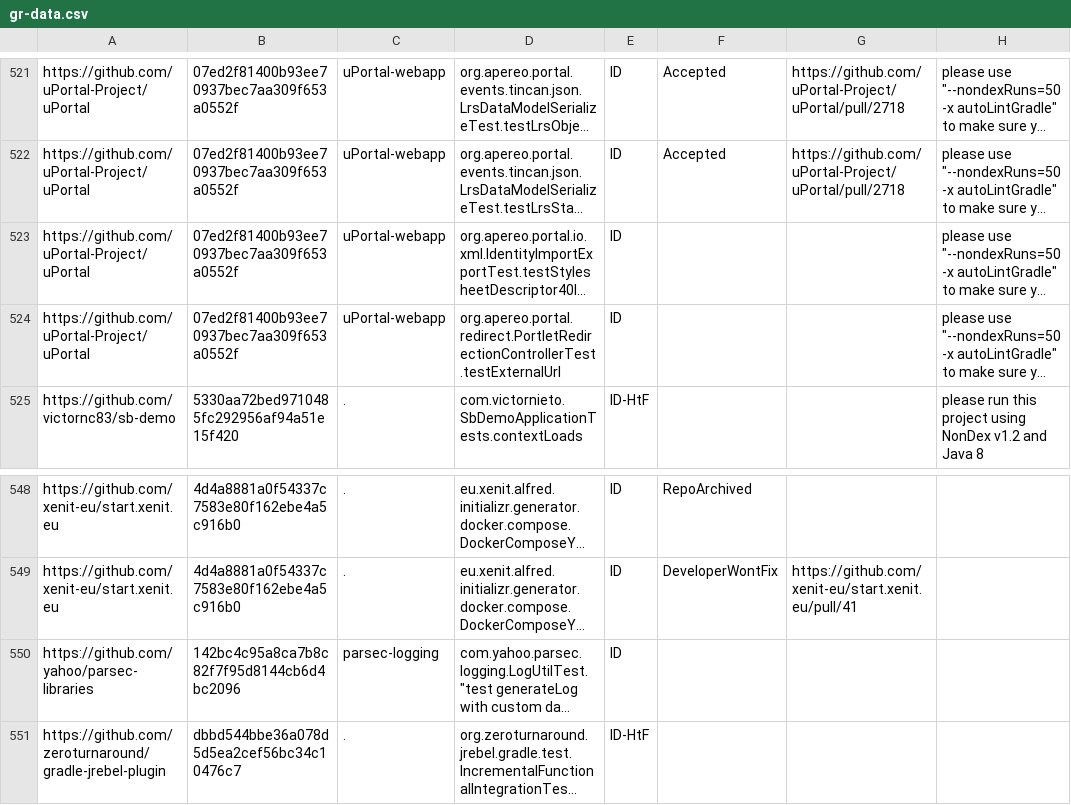
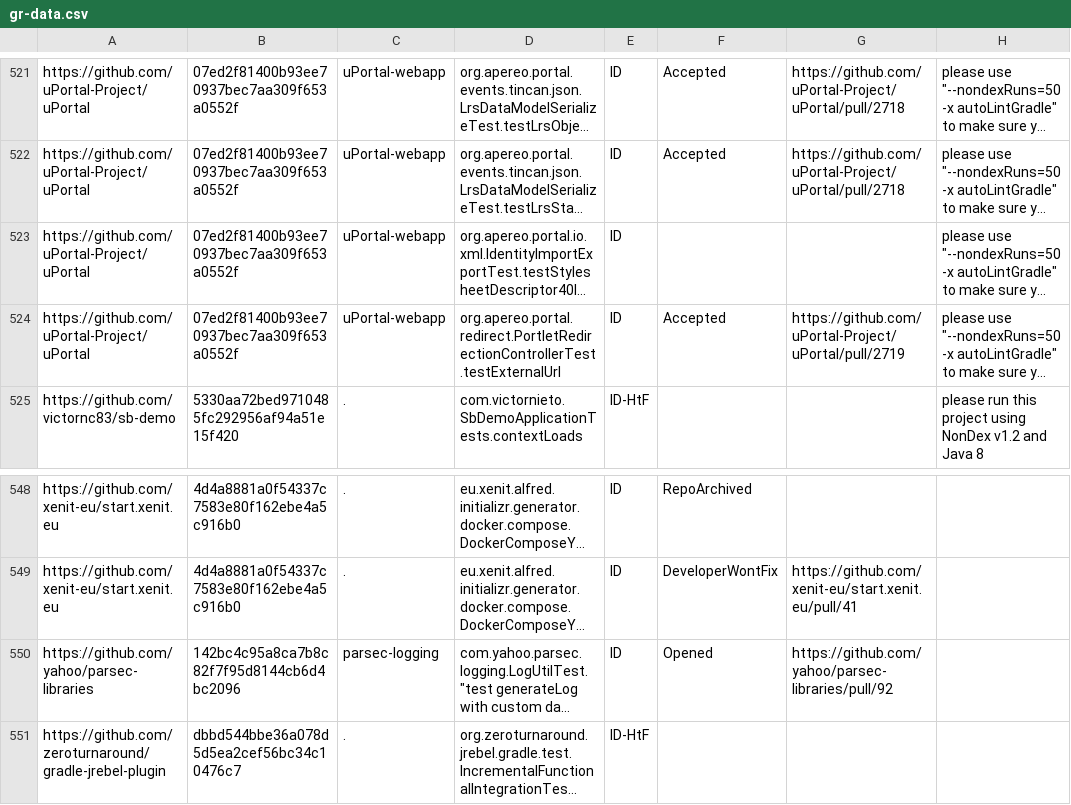
Before and after one commit to wuh3/idoft, a CSV file: gr-data.csv, drawn as a sheet; only a part is shown, gaps mark what is left out; long unchanged cells end in …; the diff names each change by its address in the sheet, - before the commit and + after, or states it on an @@ line.

Commit message:
PortletRedirectionControllerTest Accepted and LogUtilTest Opened (#955)
Squash 4 commits

```diff
--- a/gr-data.csv
+++ b/gr-data.csv
-F524: (empty)
+F524: Accepted
-G524: (empty)
+G524: https://github.com/uPortal-Project/uPortal/pull/2719
-F550: (empty)
+F550: Opened
-G550: (empty)
+G550: https://github.com/yahoo/parsec-libraries/pull/92
```
